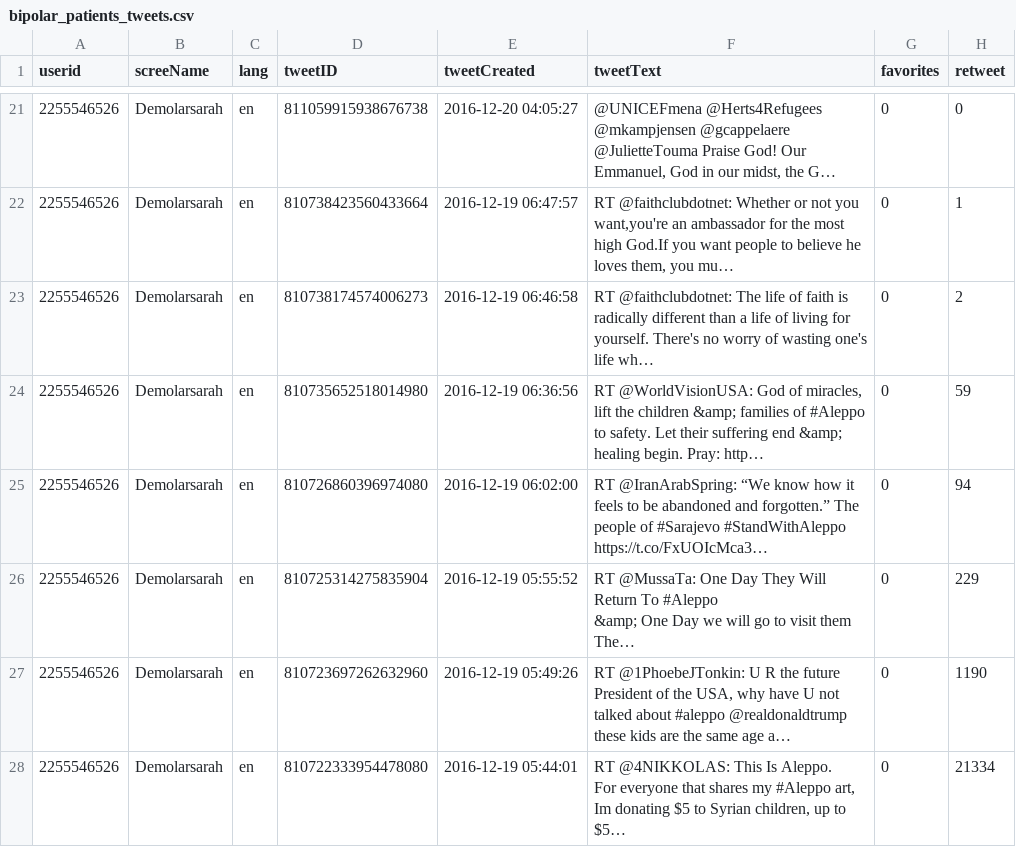
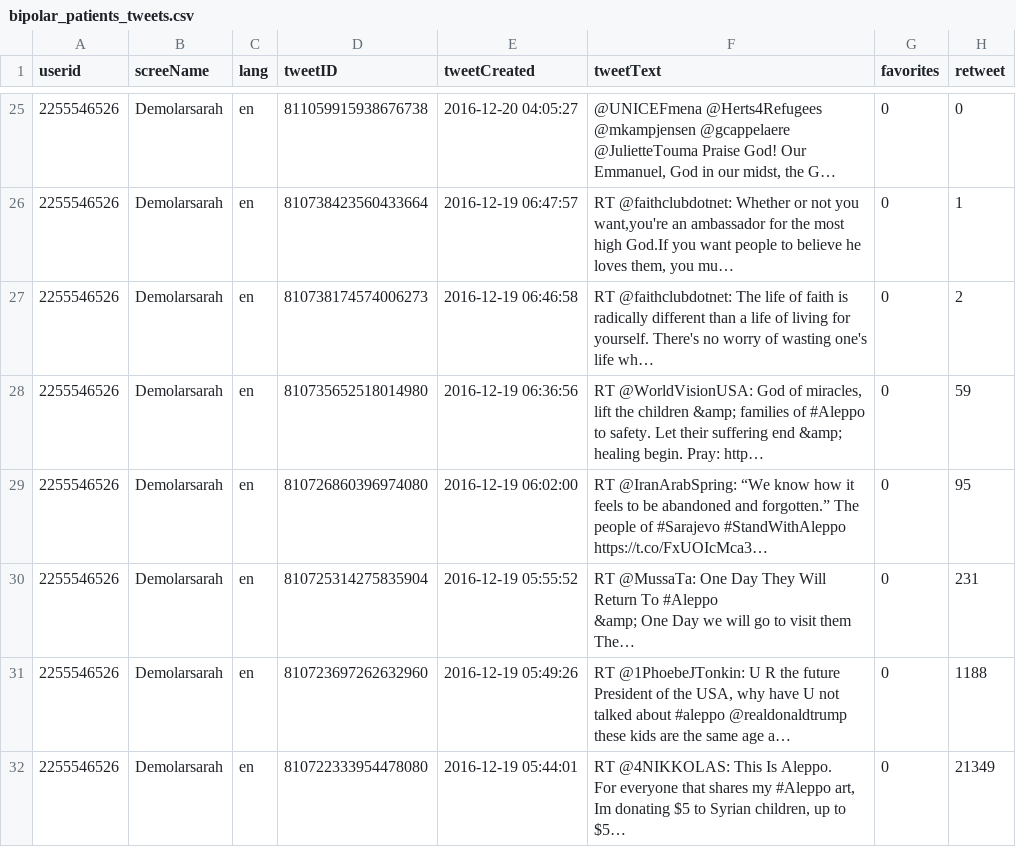
Before and after one commit to nweat/mental-health-research, a CSV file: patient_tweet_analysis/bipolar_patients_tweets.csv, drawn as a sheet; only a part is shown, gaps mark what is left out; long unchanged cells end in …; addresses are those after the commit; the diff covers the shown part only; the diff names each change by its address in the sheet, - before the commit and + after, or states it on an @@ line.

```diff
--- a/patient_tweet_analysis/bipolar_patients_tweets.csv
+++ b/patient_tweet_analysis/bipolar_patients_tweets.csv
-H29 (retweet): 94
+H29 (retweet): 95
-H30 (retweet): 229
+H30 (retweet): 231
-H31 (retweet): 1190
+H31 (retweet): 1188
-H32 (retweet): 21334
+H32 (retweet): 21349
```
Also changed, not shown: 5 added rows and 23 edited cells elsewhere in this file, 20 other files.
